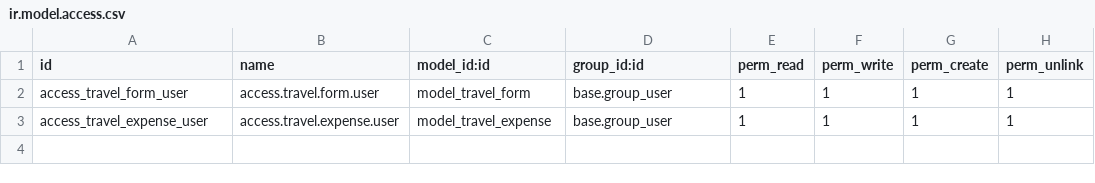
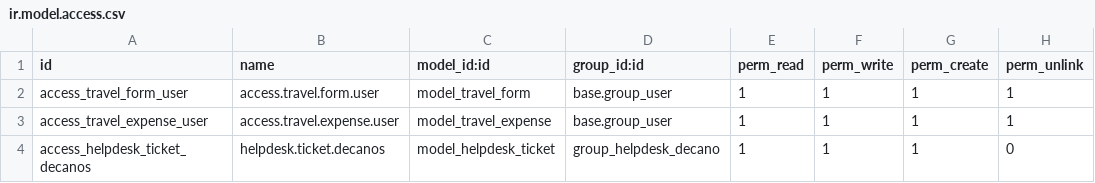
Before and after one commit to TheRealDeni/cujaeaddons, a CSV file: gtm_cujae/security/ir.model.access.csv, drawn as a sheet; the diff names each change by its address in the sheet, - before the commit and + after, or states it on an @@ line.

```diff
--- a/gtm_cujae/security/ir.model.access.csv
+++ b/gtm_cujae/security/ir.model.access.csv
+row 4: access_helpdesk_ticket_decanos | helpdesk.ticket.decanos | model_helpdesk_ticket | group_helpdesk_decano | 1 | 1 | 1 | 0
```
Also changed, not shown: 10 other files.
